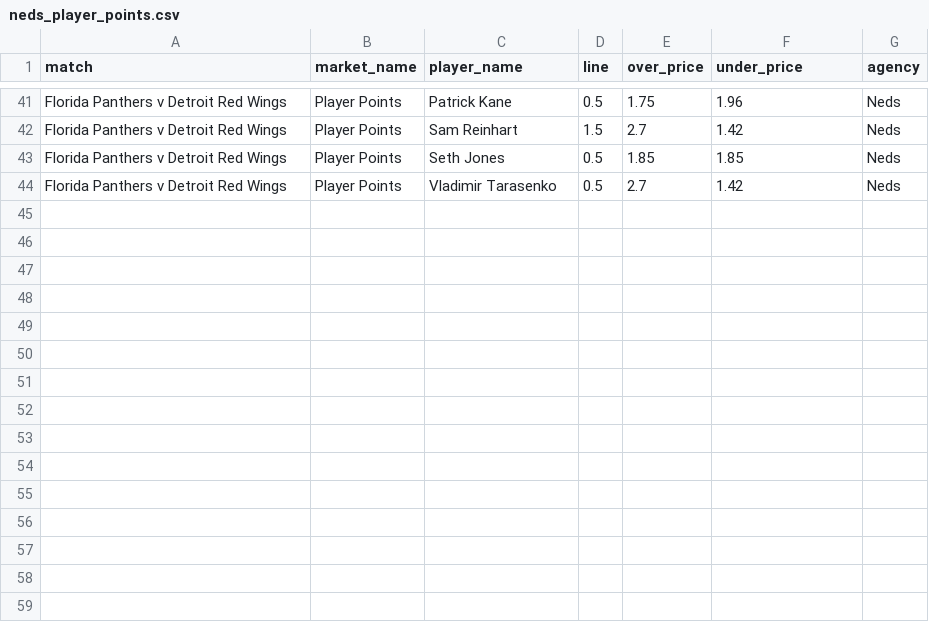
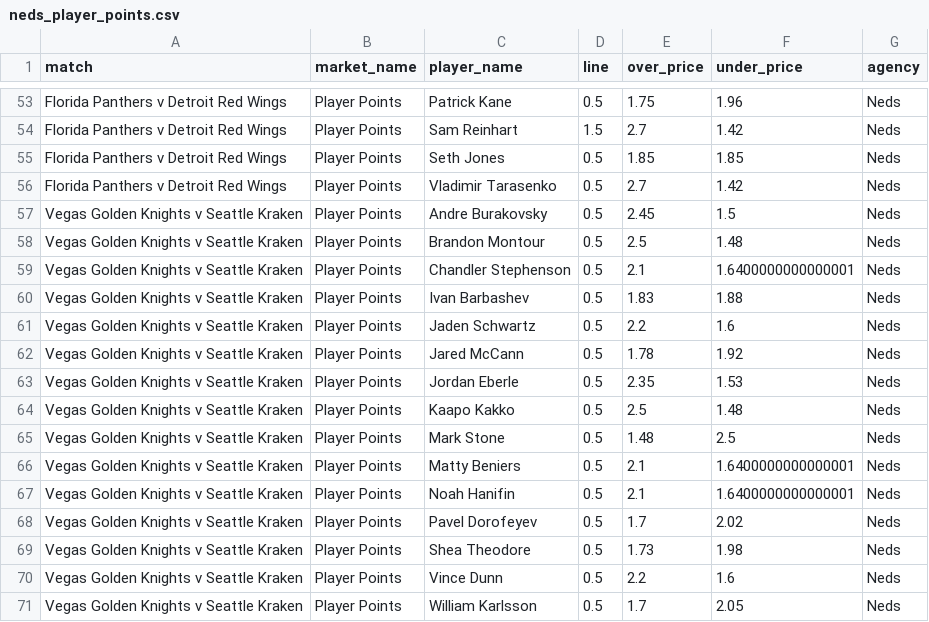
Before and after one commit to jamesbrown1417/NHL, a CSV file: Data/scraped_odds/neds_player_points.csv, drawn as a sheet; only a part is shown, gaps mark what is left out; the diff covers the shown part only.

```diff
--- a/Data/scraped_odds/neds_player_points.csv
+++ b/Data/scraped_odds/neds_player_points.csv
@@ -44 +56,16 @@ Florida Panthers v Detroit Red Wings,Player Points,Seth Jones,0.5,1.85,1.85,Neds
 Florida Panthers v Detroit Red Wings,Player Points,Vladimir Tarasenko,0.5,2.7,1.42,Neds
+Vegas Golden Knights v Seattle Kraken,Player Points,Andre Burakovsky,0.5,2.45,1.5,Neds
+Vegas Golden Knights v Seattle Kraken,Player Points,Brandon Montour,0.5,2.5,1.48,Neds
+Vegas Golden Knights v Seattle Kraken,Player Points,Chandler Stephenson,0.5,2.1,1.6400000000000001,Neds
+Vegas Golden Knights v Seattle Kraken,Player Points,Ivan Barbashev,0.5,1.83,1.88,Neds
+Vegas Golden Knights v Seattle Kraken,Player Points,Jaden Schwartz,0.5,2.2,1.6,Neds
+Vegas Golden Knights v Seattle Kraken,Player Points,Jared McCann,0.5,1.78,1.92,Neds
+Vegas Golden Knights v Seattle Kraken,Player Points,Jordan Eberle,0.5,2.35,1.53,Neds
+Vegas Golden Knights v Seattle Kraken,Player Points,Kaapo Kakko,0.5,2.5,1.48,Neds
+Vegas Golden Knights v Seattle Kraken,Player Points,Mark Stone,0.5,1.48,2.5,Neds
+Vegas Golden Knights v Seattle Kraken,Player Points,Matty Beniers,0.5,2.1,1.6400000000000001,Neds
+Vegas Golden Knights v Seattle Kraken,Player Points,Noah Hanifin,0.5,2.1,1.6400000000000001,Neds
+Vegas Golden Knights v Seattle Kraken,Player Points,Pavel Dorofeyev,0.5,1.7,2.02,Neds
+Vegas Golden Knights v Seattle Kraken,Player Points,Shea Theodore,0.5,1.73,1.98,Neds
+Vegas Golden Knights v Seattle Kraken,Player Points,Vince Dunn,0.5,2.2,1.6,Neds
+Vegas Golden Knights v Seattle Kraken,Player Points,William Karlsson,0.5,1.7,2.05,Neds
```
Also changed, not shown: 12 added rows elsewhere in this file, Data/scraped_odds/neds_player_assists.csv, Data/scraped_odds/neds_player_shots_on_goal.csv, 31 other files.
